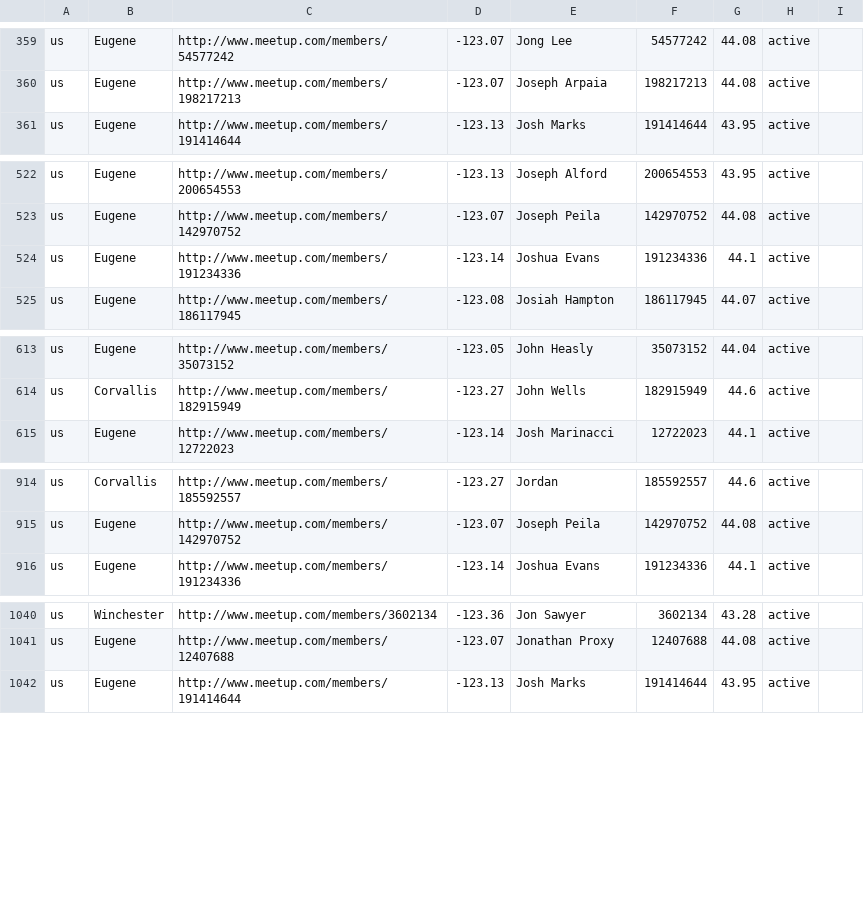
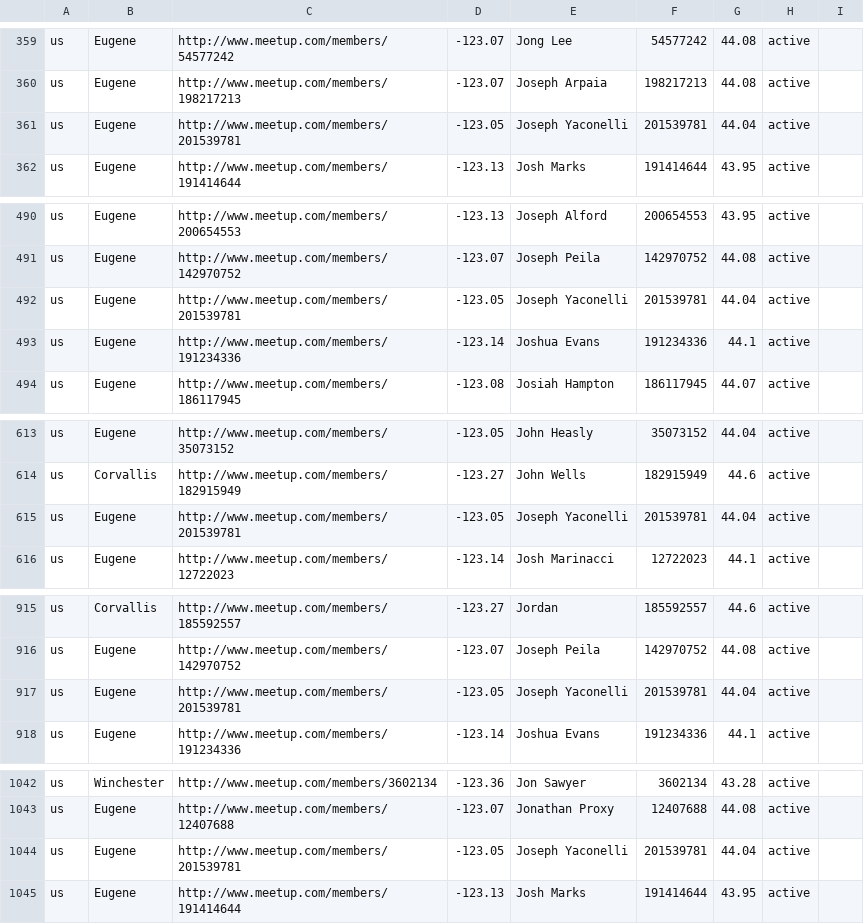
Before and after one commit to tomansc/CS296_TermProject, a CSV file: Toman296NTermProject/Content/memberlistUnparsed.csv, drawn as a sheet; only a part is shown, gaps mark what is left out; the diff covers the shown part only.

```diff
--- a/Toman296NTermProject/Content/memberlistUnparsed.csv
+++ b/Toman296NTermProject/Content/memberlistUnparsed.csv
@@ -360,2 +360,3 @@ us,Eugene,http://www.meetup.com/members/54577242,-123.07,Jong Lee,54577242,44.08
 us,Eugene,http://www.meetup.com/members/198217213,-123.07,Joseph Arpaia,198217213,44.08,active
+us,Eugene,http://www.meetup.com/members/201539781,-123.05,Joseph Yaconelli,201539781,44.04,active
 us,Eugene,http://www.meetup.com/members/191414644,-123.13,Josh Marks,191414644,43.95,active
@@ -523,2 +491,3 @@ us,Eugene,http://www.meetup.com/members/200654553,-123.13,Joseph Alford,20065455
 us,Eugene,http://www.meetup.com/members/142970752,-123.07,Joseph Peila,142970752,44.08,active
+us,Eugene,http://www.meetup.com/members/201539781,-123.05,Joseph Yaconelli,201539781,44.04,active
 us,Eugene,http://www.meetup.com/members/191234336,-123.14,Joshua Evans,191234336,44.1,active
@@ -614,2 +614,3 @@ us,Eugene,http://www.meetup.com/members/35073152,-123.05,John Heasly,35073152,44
 us,Corvallis,http://www.meetup.com/members/182915949,-123.27,John Wells,182915949,44.6,active
+us,Eugene,http://www.meetup.com/members/201539781,-123.05,Joseph Yaconelli,201539781,44.04,active
 us,Eugene,http://www.meetup.com/members/12722023,-123.14,Josh Marinacci,12722023,44.1,active
@@ -915,2 +916,3 @@ us,Corvallis,http://www.meetup.com/members/185592557,-123.27,Jordan ,185592557,4
 us,Eugene,http://www.meetup.com/members/142970752,-123.07,Joseph Peila,142970752,44.08,active
+us,Eugene,http://www.meetup.com/members/201539781,-123.05,Joseph Yaconelli,201539781,44.04,active
 us,Eugene,http://www.meetup.com/members/191234336,-123.14,Joshua Evans,191234336,44.1,active
@@ -1041,2 +1043,3 @@ us,Winchester,http://www.meetup.com/members/3602134,-123.36,Jon Sawyer,3602134,4
 us,Eugene,http://www.meetup.com/members/12407688,-123.07,Jonathan Proxy,12407688,44.08,active
+us,Eugene,http://www.meetup.com/members/201539781,-123.05,Joseph Yaconelli,201539781,44.04,active
 us,Eugene,http://www.meetup.com/members/191414644,-123.13,Josh Marks,191414644,43.95,active
```
Also changed, not shown: 2 removed rows and 35 moved rows elsewhere in this file, 54 other files.
